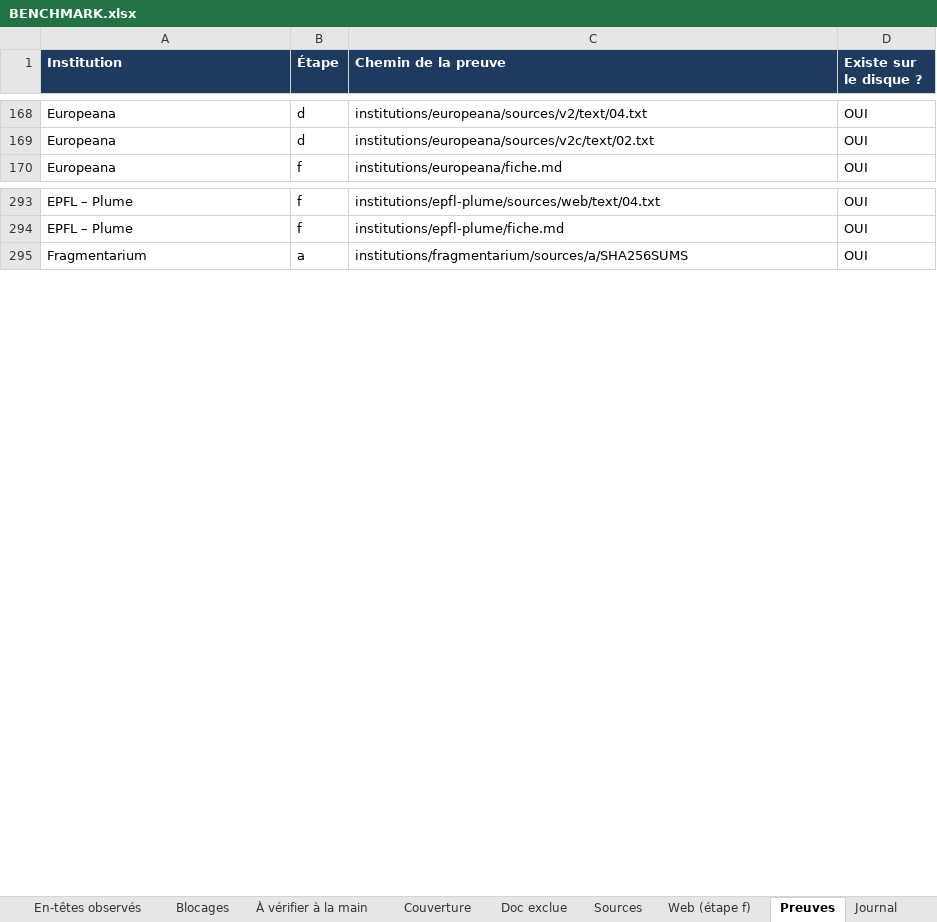
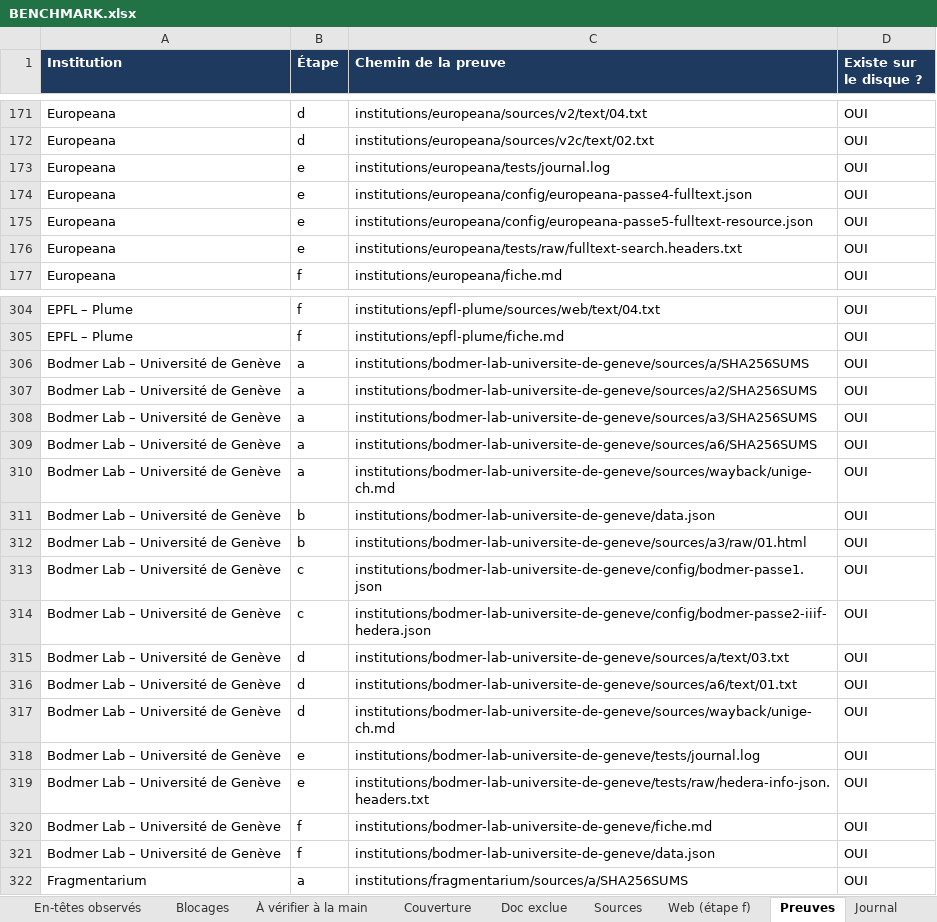
Before and after one commit to maribakulj/Veille-API-IIIF, an Excel workbook: BENCHMARK.xlsx, sheet Preuves, drawn as a sheet; only a part is shown, gaps mark what is left out; values as stored, in another font and other column widths than the file's, no borders; the diff covers the shown part only; the diff names each change by its address in the sheet, - before the commit and + after, or states it on an @@ line.

```diff
--- a/BENCHMARK.xlsx (sheet Preuves)
+++ b/BENCHMARK.xlsx (sheet Preuves)
+row 173: Europeana | e | institutions/europeana/tests/journal.log | OUI
+row 174: Europeana | e | institutions/europeana/config/europeana-passe4-fulltext.json | OUI
+row 175: Europeana | e | institutions/europeana/config/europeana-passe5-fulltext-resource.json | OUI
+row 176: Europeana | e | institutions/europeana/tests/raw/fulltext-search.headers.txt | OUI
+row 306: Bodmer Lab – Université de Genève | a | institutions/bodmer-lab-universite-de-geneve/sources/a/SHA256SUMS | OUI
+row 307: Bodmer Lab – Université de Genève | a | institutions/bodmer-lab-universite-de-geneve/sources/a2/SHA256SUMS | OUI
+row 308: Bodmer Lab – Université de Genève | a | institutions/bodmer-lab-universite-de-geneve/sources/a3/SHA256SUMS | OUI
+row 309: Bodmer Lab – Université de Genève | a | institutions/bodmer-lab-universite-de-geneve/sources/a6/SHA256SUMS | OUI
+row 310: Bodmer Lab – Université de Genève | a | institutions/bodmer-lab-universite-de-geneve/sources/wayback/unige-ch.md | OUI
+row 311: Bodmer Lab – Université de Genève | b | institutions/bodmer-lab-universite-de-geneve/data.json | OUI
+row 312: Bodmer Lab – Université de Genève | b | institutions/bodmer-lab-universite-de-geneve/sources/a3/raw/01.html | OUI
+row 313: Bodmer Lab – Université de Genève | c | institutions/bodmer-lab-universite-de-geneve/config/bodmer-passe1.json | OUI
+row 314: Bodmer Lab – Université de Genève | c | institutions/bodmer-lab-universite-de-geneve/config/bodmer-passe2-iiif-hedera.json | OUI
+row 315: Bodmer Lab – Université de Genève | d | institutions/bodmer-lab-universite-de-geneve/sources/a/text/03.txt | OUI
+row 316: Bodmer Lab – Université de Genève | d | institutions/bodmer-lab-universite-de-geneve/sources/a6/text/01.txt | OUI
+row 317: Bodmer Lab – Université de Genève | d | institutions/bodmer-lab-universite-de-geneve/sources/wayback/unige-ch.md | OUI
+row 318: Bodmer Lab – Université de Genève | e | institutions/bodmer-lab-universite-de-geneve/tests/journal.log | OUI
+row 319: Bodmer Lab – Université de Genève | e | institutions/bodmer-lab-universite-de-geneve/tests/raw/hedera-info-json.headers.txt | OUI
+row 320: Bodmer Lab – Université de Genève | f | institutions/bodmer-lab-universite-de-geneve/fiche.md | OUI
+row 321: Bodmer Lab – Université de Genève | f | institutions/bodmer-lab-universite-de-geneve/data.json | OUI
```
Also changed, not shown: 7 added rows elsewhere in this sheet, sheet Web (étape f), sheet Limites, sheet À vérifier à la main, sheet Blocages, sheet Institutions, sheet Tableau de bord, 4 more sheets, charts or pictures.
